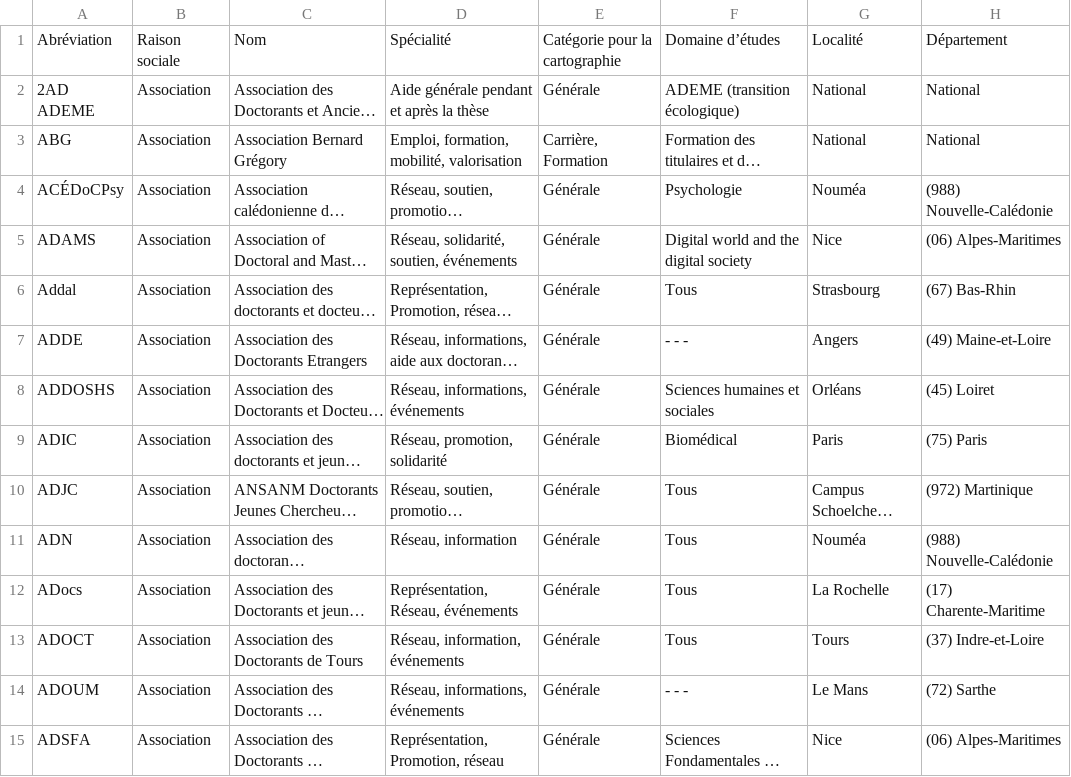
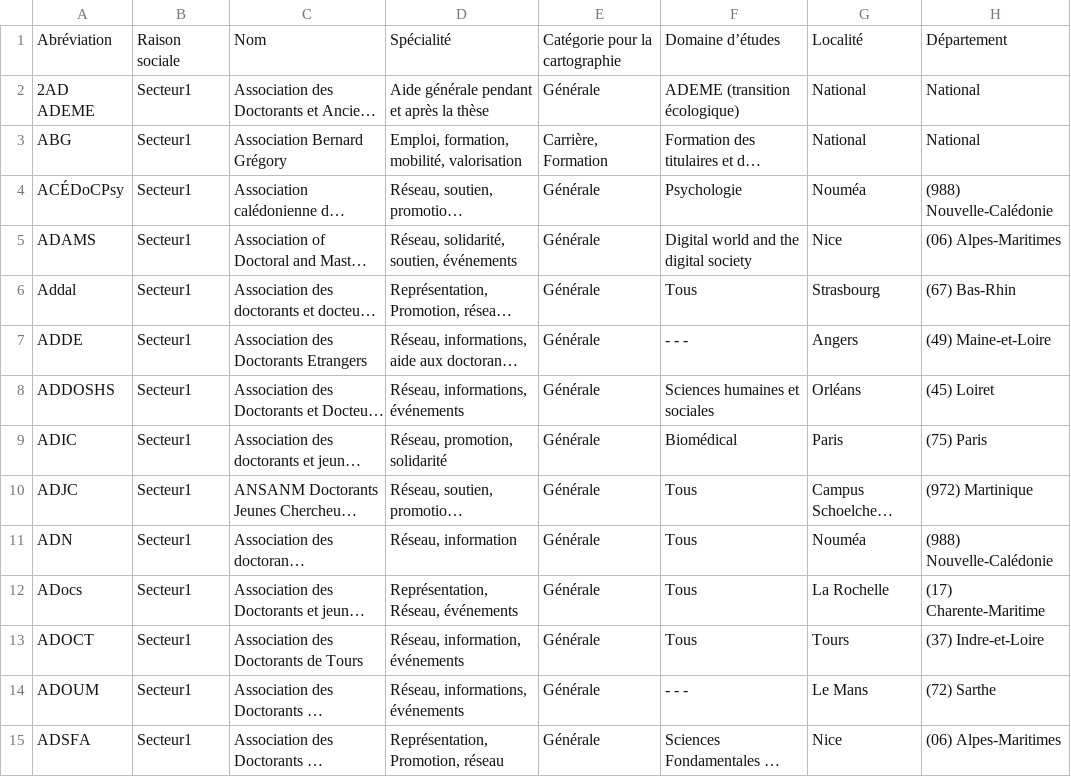
Before and after one commit to ArthurSrz/data_clean, a CSV file: data_phd.csv, drawn as a sheet; only a part is shown; long unchanged cells end in …; the diff covers the shown part only; the diff names each change by its address in the sheet, - before the commit and + after, or states it on an @@ line.

Commit message:
Update data_phd.csv

```diff
--- a/data_phd.csv
+++ b/data_phd.csv
-B2:B15: Association
+B2:B15: Secteur1
```
Also changed, not shown: 65 edited cells elsewhere in this file.
